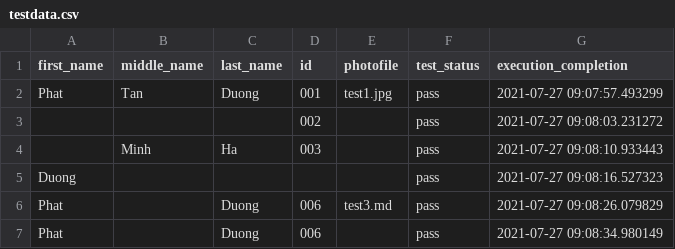
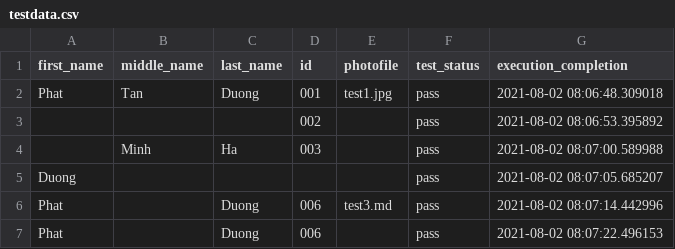
Before and after one commit to beebapcay/selenium-demo, a CSV file: data/testdata.csv, drawn as a sheet.

```diff
--- a/data/testdata.csv
+++ b/data/testdata.csv
@@ -1,7 +1,7 @@
 first_name,middle_name,last_name,id,photofile,test_status,execution_completion
-Phat,Tan,Duong,001,test1.jpg,pass,2021-07-27 09:07:57.493299
-,,,002,,pass,2021-07-27 09:08:03.231272
-,Minh,Ha,003,,pass,2021-07-27 09:08:10.933443
-Duong,,,,,pass,2021-07-27 09:08:16.527323
-Phat,,Duong,006,test3.md,pass,2021-07-27 09:08:26.079829
-Phat ,,Duong,006,,pass,2021-07-27 09:08:34.980149
+Phat,Tan,Duong,001,test1.jpg,pass,2021-08-02 08:06:48.309018
+,,,002,,pass,2021-08-02 08:06:53.395892
+,Minh,Ha,003,,pass,2021-08-02 08:07:00.589988
+Duong,,,,,pass,2021-08-02 08:07:05.685207
+Phat,,Duong,006,test3.md,pass,2021-08-02 08:07:14.442996
+Phat ,,Duong,006,,pass,2021-08-02 08:07:22.496153
```
Also changed, not shown: 2 other files.
